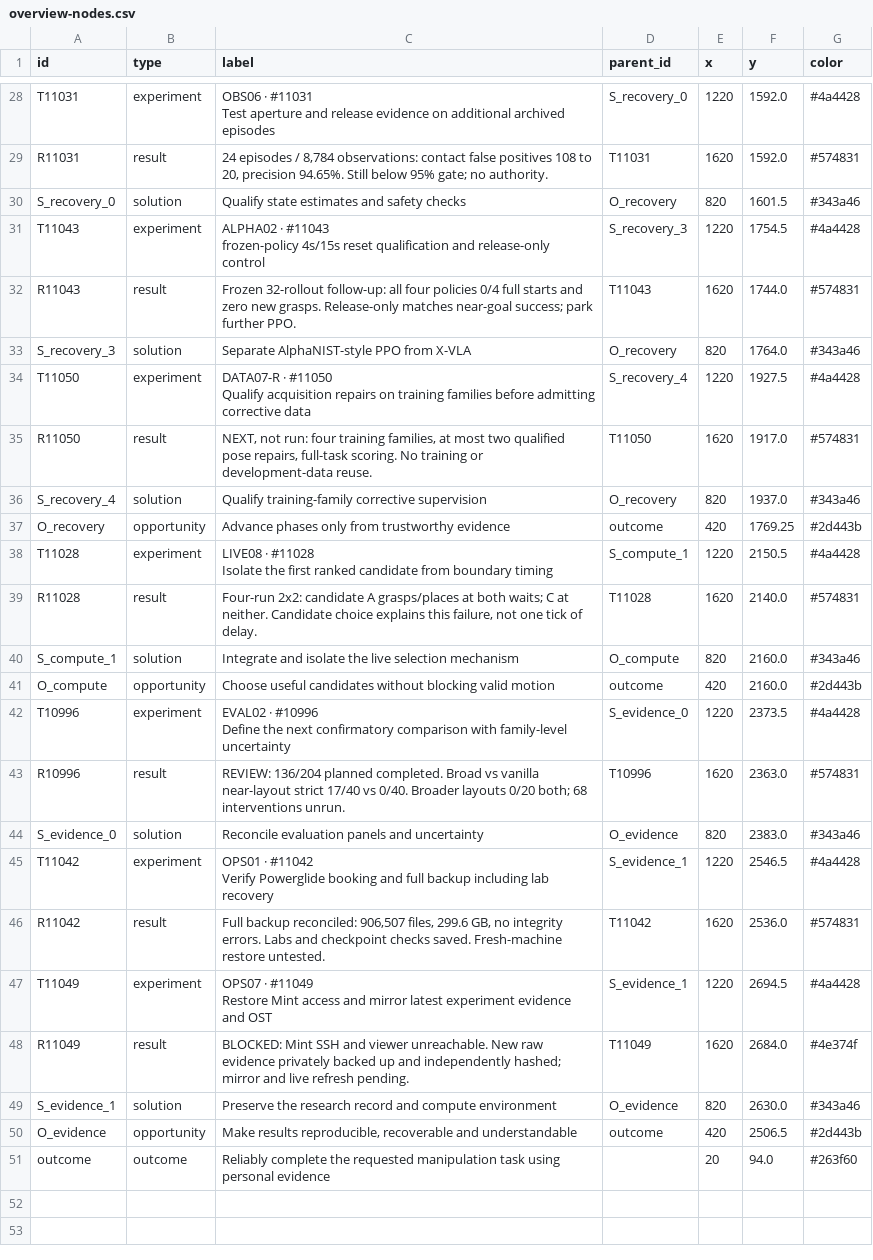
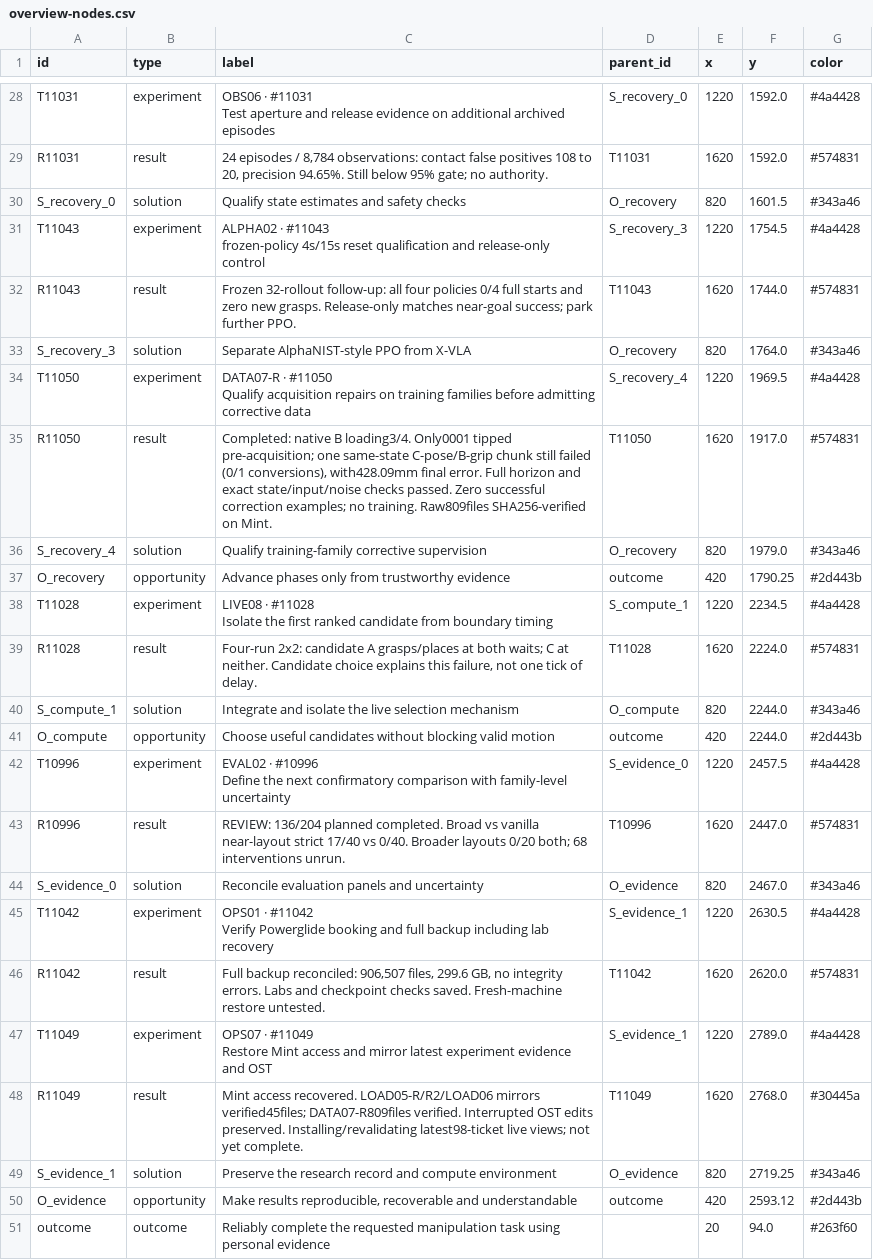
Before and after one commit to NatMota/typhon-robotics, a CSV file: experiment-history/2026-10-14-ost/overview-nodes.csv, drawn as a sheet; only a part is shown, gaps mark what is left out.

Commit message:
Record negative DATA07-R full-task repair and recovered Mint mirrors

```diff
--- a/experiment-history/2026-10-14-ost/overview-nodes.csv
+++ b/experiment-history/2026-10-14-ost/overview-nodes.csv
@@ -43,24 +43,24 @@ R11043,result,Frozen 32-rollout follow-up: all four policies 0/4 full starts and
 S_recovery_3,solution,Separate AlphaNIST-style PPO from X-VLA,O_recovery,820,1764.0,#343a46
-T11050,experiment,"DATA07-R · #11050
-Qualify acquisition repairs on training families before admitting corrective data",S_recovery_4,1220,1927.5,#4a4428
-R11050,result,"NEXT, not run: four training families, at most two qualified pose repairs, full-task scoring. No training or development-data reuse.",T11050,1620,1917.0,#574831
-S_recovery_4,solution,Qualify training-family corrective supervision,O_recovery,820,1937.0,#343a46
-O_recovery,opportunity,Advance phases only from trustworthy evidence,outcome,420,1769.25,#2d443b
-T11028,experiment,"LIVE08 · #11028
-Isolate the first ranked candidate from boundary timing",S_compute_1,1220,2150.5,#4a4428
-R11028,result,"Four-run 2x2: candidate A grasps/places at both waits; C at neither. Candidate choice explains this failure, not one tick of delay.",T11028,1620,2140.0,#574831
-S_compute_1,solution,Integrate and isolate the live selection mechanism,O_compute,820,2160.0,#343a46
-O_compute,opportunity,Choose useful candidates without blocking valid motion,outcome,420,2160.0,#2d443b
-T10996,experiment,"EVAL02 · #10996
-Define the next confirmatory comparison with family-level uncertainty",S_evidence_0,1220,2373.5,#4a4428
-R10996,result,REVIEW: 136/204 planned completed. Broad vs vanilla near-layout strict 17/40 vs 0/40. Broader layouts 0/20 both; 68 interventions unrun.,T10996,1620,2363.0,#574831
-S_evidence_0,solution,Reconcile evaluation panels and uncertainty,O_evidence,820,2383.0,#343a46
-T11042,experiment,"OPS01 · #11042
-Verify Powerglide booking and full backup including lab recovery",S_evidence_1,1220,2546.5,#4a4428
-R11042,result,"Full backup reconciled: 906,507 files, 299.6 GB, no integrity errors. Labs and checkpoint checks saved. Fresh-machine restore untested.",T11042,1620,2536.0,#574831
-T11049,experiment,"OPS07 · #11049
-Restore Mint access and mirror latest experiment evidence and OST",S_evidence_1,1220,2694.5,#4a4428
-R11049,result,BLOCKED: Mint SSH and viewer unreachable. New raw evidence privately backed up and independently hashed; mirror and live refresh pending.,T11049,1620,2684.0,#4e374f
-S_evidence_1,solution,Preserve the research record and compute environment,O_evidence,820,2630.0,#343a46
-O_evidence,opportunity,"Make results reproducible, recoverable and understandable",outcome,420,2506.5,#2d443b
+T11050,experiment,"DATA07-R · #11050
+Qualify acquisition repairs on training families before admitting corrective data",S_recovery_4,1220,1969.5,#4a4428
+R11050,result,"Completed: native B loading3/4. Only0001 tipped pre-acquisition; one same-state C-pose/B-grip chunk still failed (0/1 conversions), with428.09mm final error. Full horizon and exact state/input/noise checks passed. Zero successful correction examples; no training. Raw809files SHA256-verified on Mint.",T11050,1620,1917.0,#574831
+S_recovery_4,solution,Qualify training-family corrective supervision,O_recovery,820,1979.0,#343a46
+O_recovery,opportunity,Advance phases only from trustworthy evidence,outcome,420,1790.25,#2d443b
+T11028,experiment,"LIVE08 · #11028
+Isolate the first ranked candidate from boundary timing",S_compute_1,1220,2234.5,#4a4428
+R11028,result,"Four-run 2x2: candidate A grasps/places at both waits; C at neither. Candidate choice explains this failure, not one tick of delay.",T11028,1620,2224.0,#574831
+S_compute_1,solution,Integrate and isolate the live selection mechanism,O_compute,820,2244.0,#343a46
+O_compute,opportunity,Choose useful candidates without blocking valid motion,outcome,420,2244.0,#2d443b
+T10996,experiment,"EVAL02 · #10996
+Define the next confirmatory comparison with family-level uncertainty",S_evidence_0,1220,2457.5,#4a4428
+R10996,result,REVIEW: 136/204 planned completed. Broad vs vanilla near-layout strict 17/40 vs 0/40. Broader layouts 0/20 both; 68 interventions unrun.,T10996,1620,2447.0,#574831
+S_evidence_0,solution,Reconcile evaluation panels and uncertainty,O_evidence,820,2467.0,#343a46
+T11042,experiment,"OPS01 · #11042
+Verify Powerglide booking and full backup including lab recovery",S_evidence_1,1220,2630.5,#4a4428
+R11042,result,"Full backup reconciled: 906,507 files, 299.6 GB, no integrity errors. Labs and checkpoint checks saved. Fresh-machine restore untested.",T11042,1620,2620.0,#574831
+T11049,experiment,"OPS07 · #11049
+Restore Mint access and mirror latest experiment evidence and OST",S_evidence_1,1220,2789.0,#4a4428
+R11049,result,Mint access recovered. LOAD05-R/R2/LOAD06 mirrors verified45files; DATA07-R809files verified. Interrupted OST edits preserved. Installing/revalidating latest98-ticket live views; not yet complete.,T11049,1620,2768.0,#30445a
+S_evidence_1,solution,Preserve the research record and compute environment,O_evidence,820,2719.25,#343a46
+O_evidence,opportunity,"Make results reproducible, recoverable and understandable",outcome,420,2593.12,#2d443b
 outcome,outcome,Reliably complete the requested manipulation task using personal evidence,,20,94.0,#263f60
```
Also changed, not shown: experiment-history/2026-10-14-ost/evidence-nodes.csv, experiment-history/2026-10-14-ost/full-tree-nodes.csv, 17 other files.
